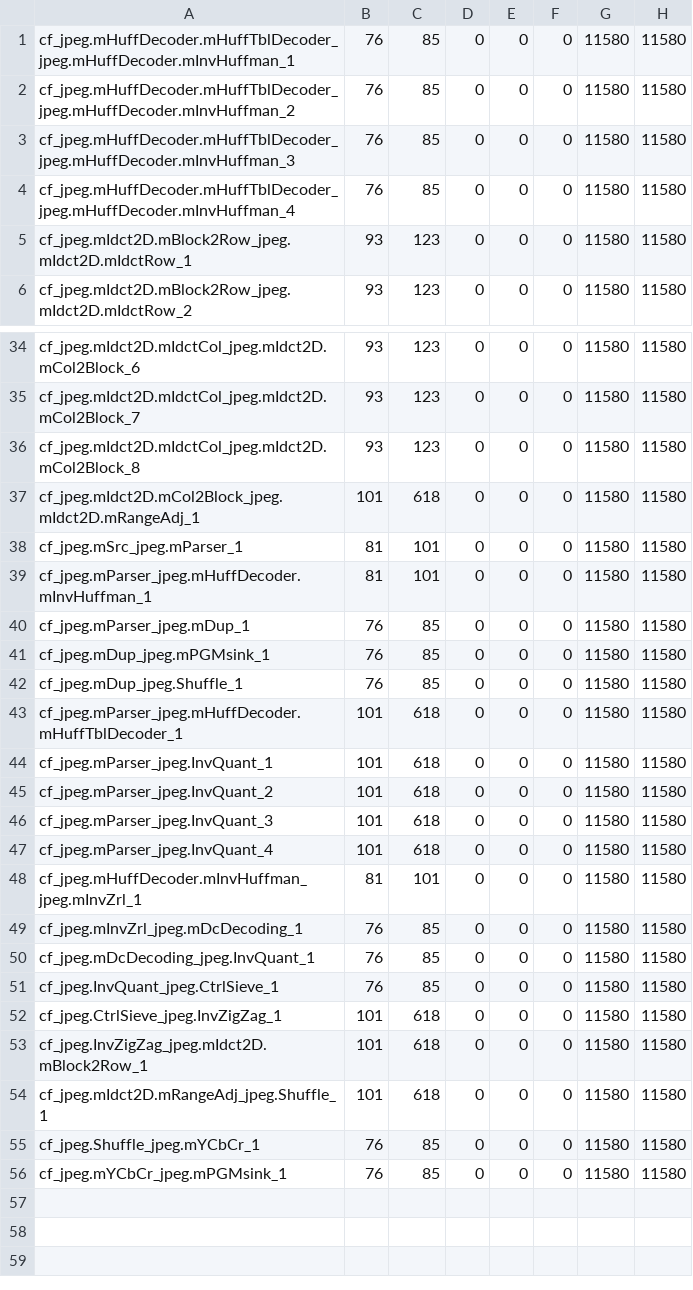
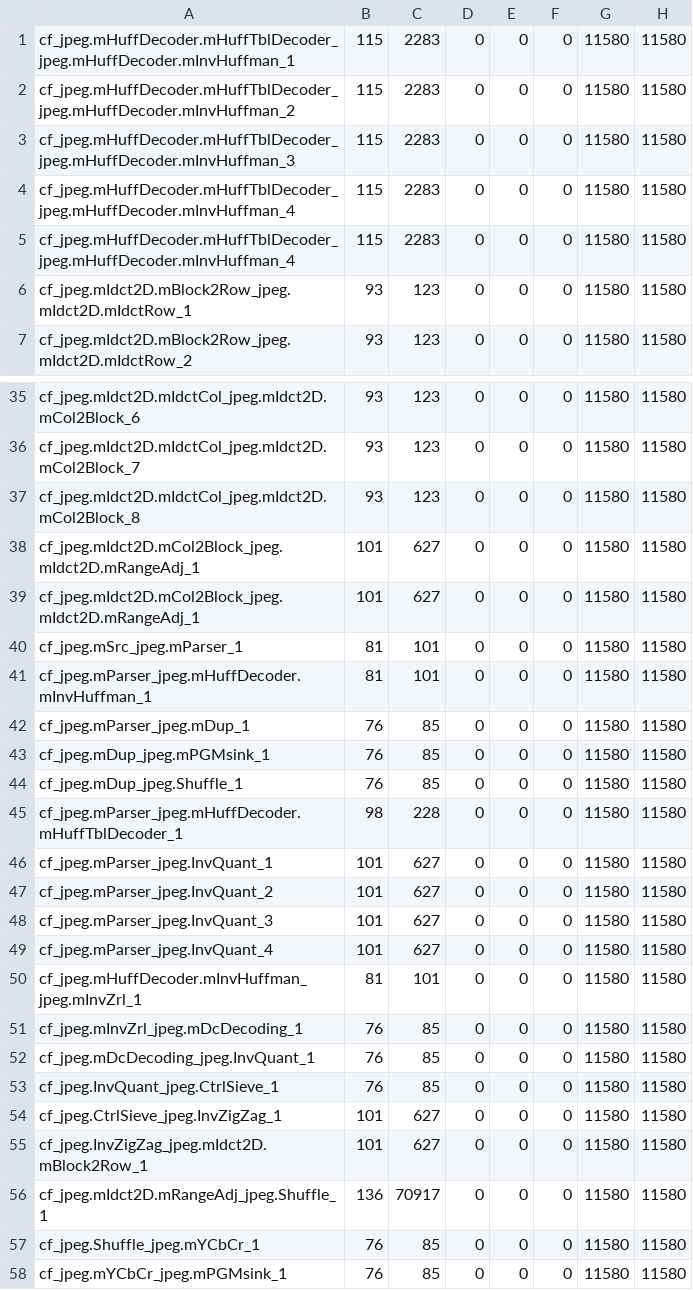
Before and after one commit to JoachimFalk/systemoc-SysteMoC, a CSV file: systemoc-jpeg-decoder/specGen-mapping/hw-sw-if-dist.csv, drawn as a sheet; only a part is shown, gaps mark what is left out.

```diff
--- a/systemoc-jpeg-decoder/specGen-mapping/hw-sw-if-dist.csv
+++ b/systemoc-jpeg-decoder/specGen-mapping/hw-sw-if-dist.csv
@@ -1,5 +1,6 @@
-cf_jpeg.mHuffDecoder.mHuffTblDecoder_jpeg.mHuffDecoder.mInvHuffman_1;76;85;0;0;0;11580;11580
-cf_jpeg.mHuffDecoder.mHuffTblDecoder_jpeg.mHuffDecoder.mInvHuffman_2;76;85;0;0;0;11580;11580
-cf_jpeg.mHuffDecoder.mHuffTblDecoder_jpeg.mHuffDecoder.mInvHuffman_3;76;85;0;0;0;11580;11580
-cf_jpeg.mHuffDecoder.mHuffTblDecoder_jpeg.mHuffDecoder.mInvHuffman_4;76;85;0;0;0;11580;11580
+cf_jpeg.mHuffDecoder.mHuffTblDecoder_jpeg.mHuffDecoder.mInvHuffman_1;115;2283;0;0;0;11580;11580
+cf_jpeg.mHuffDecoder.mHuffTblDecoder_jpeg.mHuffDecoder.mInvHuffman_2;115;2283;0;0;0;11580;11580
+cf_jpeg.mHuffDecoder.mHuffTblDecoder_jpeg.mHuffDecoder.mInvHuffman_3;115;2283;0;0;0;11580;11580
+cf_jpeg.mHuffDecoder.mHuffTblDecoder_jpeg.mHuffDecoder.mInvHuffman_4;115;2283;0;0;0;11580;11580
+cf_jpeg.mHuffDecoder.mHuffTblDecoder_jpeg.mHuffDecoder.mInvHuffman_4;115;2283;0;0;0;11580;11580
 cf_jpeg.mIdct2D.mBlock2Row_jpeg.mIdct2D.mIdctRow_1;93;123;0;0;0;11580;11580
@@ -36,3 +37,4 @@ cf_jpeg.mIdct2D.mIdctCol_jpeg.mIdct2D.mCol2Block_7;93;123;0;0;0;11580;11580
 cf_jpeg.mIdct2D.mIdctCol_jpeg.mIdct2D.mCol2Block_8;93;123;0;0;0;11580;11580
-cf_jpeg.mIdct2D.mCol2Block_jpeg.mIdct2D.mRangeAdj_1;101;618;0;0;0;11580;11580
+cf_jpeg.mIdct2D.mCol2Block_jpeg.mIdct2D.mRangeAdj_1;101;627;0;0;0;11580;11580
+cf_jpeg.mIdct2D.mCol2Block_jpeg.mIdct2D.mRangeAdj_1;101;627;0;0;0;11580;11580
 cf_jpeg.mSrc_jpeg.mParser_1;81;101;0;0;0;11580;11580
@@ -42,7 +44,7 @@ cf_jpeg.mDup_jpeg.mPGMsink_1;76;85;0;0;0;11580;11580
 cf_jpeg.mDup_jpeg.Shuffle_1;76;85;0;0;0;11580;11580
-cf_jpeg.mParser_jpeg.mHuffDecoder.mHuffTblDecoder_1;101;618;0;0;0;11580;11580
-cf_jpeg.mParser_jpeg.InvQuant_1;101;618;0;0;0;11580;11580
-cf_jpeg.mParser_jpeg.InvQuant_2;101;618;0;0;0;11580;11580
-cf_jpeg.mParser_jpeg.InvQuant_3;101;618;0;0;0;11580;11580
-cf_jpeg.mParser_jpeg.InvQuant_4;101;618;0;0;0;11580;11580
+cf_jpeg.mParser_jpeg.mHuffDecoder.mHuffTblDecoder_1;98;228;0;0;0;11580;11580
+cf_jpeg.mParser_jpeg.InvQuant_1;101;627;0;0;0;11580;11580
+cf_jpeg.mParser_jpeg.InvQuant_2;101;627;0;0;0;11580;11580
+cf_jpeg.mParser_jpeg.InvQuant_3;101;627;0;0;0;11580;11580
+cf_jpeg.mParser_jpeg.InvQuant_4;101;627;0;0;0;11580;11580
 cf_jpeg.mHuffDecoder.mInvHuffman_jpeg.mInvZrl_1;81;101;0;0;0;11580;11580
@@ -51,5 +53,5 @@ cf_jpeg.mDcDecoding_jpeg.InvQuant_1;76;85;0;0;0;11580;11580
 cf_jpeg.InvQuant_jpeg.CtrlSieve_1;76;85;0;0;0;11580;11580
-cf_jpeg.CtrlSieve_jpeg.InvZigZag_1;101;618;0;0;0;11580;11580
-cf_jpeg.InvZigZag_jpeg.mIdct2D.mBlock2Row_1;101;618;0;0;0;11580;11580
-cf_jpeg.mIdct2D.mRangeAdj_jpeg.Shuffle_1;101;618;0;0;0;11580;11580
+cf_jpeg.CtrlSieve_jpeg.InvZigZag_1;101;627;0;0;0;11580;11580
+cf_jpeg.InvZigZag_jpeg.mIdct2D.mBlock2Row_1;101;627;0;0;0;11580;11580
+cf_jpeg.mIdct2D.mRangeAdj_jpeg.Shuffle_1;136;70917;0;0;0;11580;11580
 cf_jpeg.Shuffle_jpeg.mYCbCr_1;76;85;0;0;0;11580;11580
```
Also changed, not shown: systemoc-jpeg-decoder/specGen-mapping/block_fifo_data.csv, systemoc-jpeg-decoder/specGen-mapping/dist_fifo_data.csv, 4 other files.
